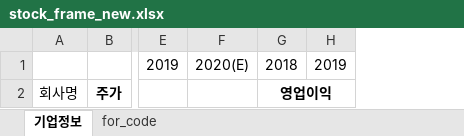
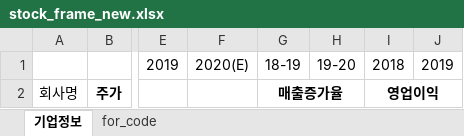
Before and after one commit to HRLeem/stock_dart, an Excel workbook: stock_frame_new.xlsx, sheet 기업정보, drawn as a sheet; only a part is shown, gaps mark what is left out; values as stored, in another font and other column widths than the file's, no borders; the diff names each change by its address in the sheet, - before the commit and + after, or states it on an @@ line.

```diff
--- a/stock_frame_new.xlsx (sheet 기업정보)
+++ b/stock_frame_new.xlsx (sheet 기업정보)
+column G, rows 1-2: 18-19 | 매출증가율
+column H, row 1: 19-20
```
Also changed, not shown: stock.xlsx, 5 other files.
